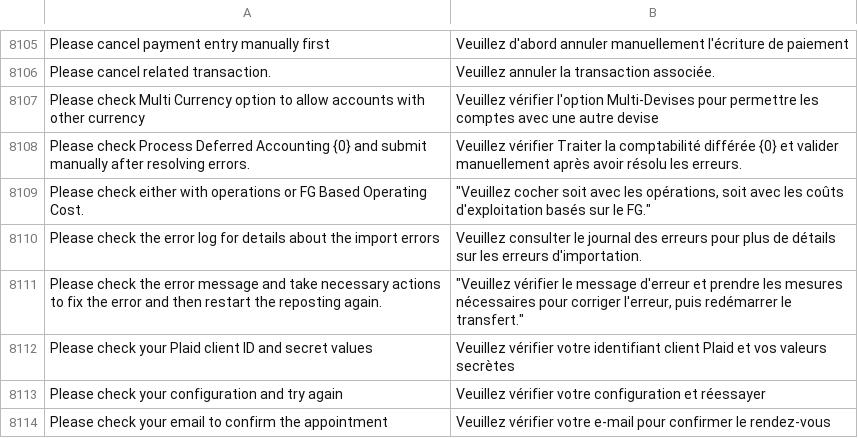
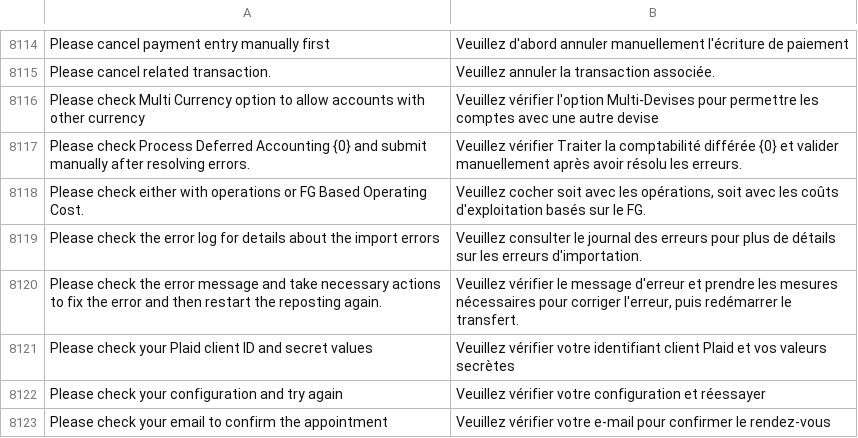
Before and after one commit to Patrickleondev/kya_hr, a CSV file: kya_hr/translations/fr.csv, drawn as a sheet; only a part is shown, gaps mark what is left out; the diff covers the shown part only.

```diff
--- a/kya_hr/translations/fr.csv
+++ b/kya_hr/translations/fr.csv
@@ -8108,5 +8117,5 @@
 "Please check Process Deferred Accounting {0} and submit manually after resolving errors.","Veuillez vérifier Traiter la comptabilité différée {0} et valider manuellement après avoir résolu les erreurs."
-"Please check either with operations or FG Based Operating Cost.","""Veuillez cocher soit avec les opérations, soit avec les coûts d'exploitation basés sur le FG."""
+"Please check either with operations or FG Based Operating Cost.","Veuillez cocher soit avec les opérations, soit avec les coûts d'exploitation basés sur le FG."
 "Please check the error log for details about the import errors","Veuillez consulter le journal des erreurs pour plus de détails sur les erreurs d'importation."
-"Please check the error message and take necessary actions to fix the error and then restart the reposting again.","""Veuillez vérifier le message d'erreur et prendre les mesures nécessaires pour corriger l'erreur, puis redémarrer le transfert."""
+"Please check the error message and take necessary actions to fix the error and then restart the reposting again.","Veuillez vérifier le message d'erreur et prendre les mesures nécessaires pour corriger l'erreur, puis redémarrer le transfert."
 "Please check your Plaid client ID and secret values","Veuillez vérifier votre identifiant client Plaid et vos valeurs secrètes"
```
Also changed, not shown: 11 added rows and 112 edited cells elsewhere in this file.
